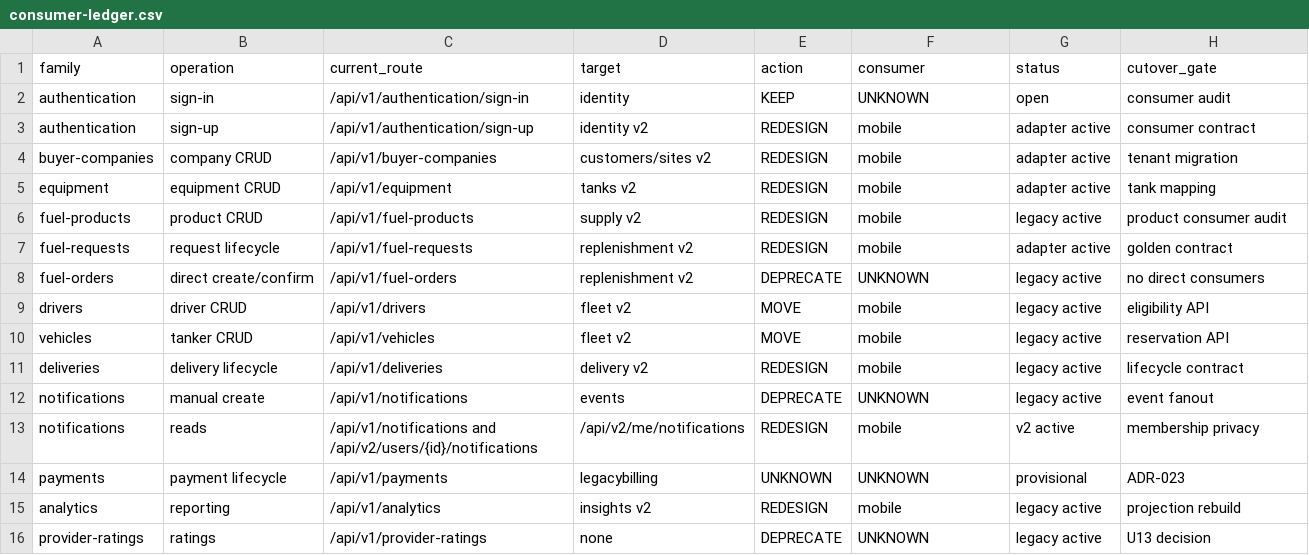
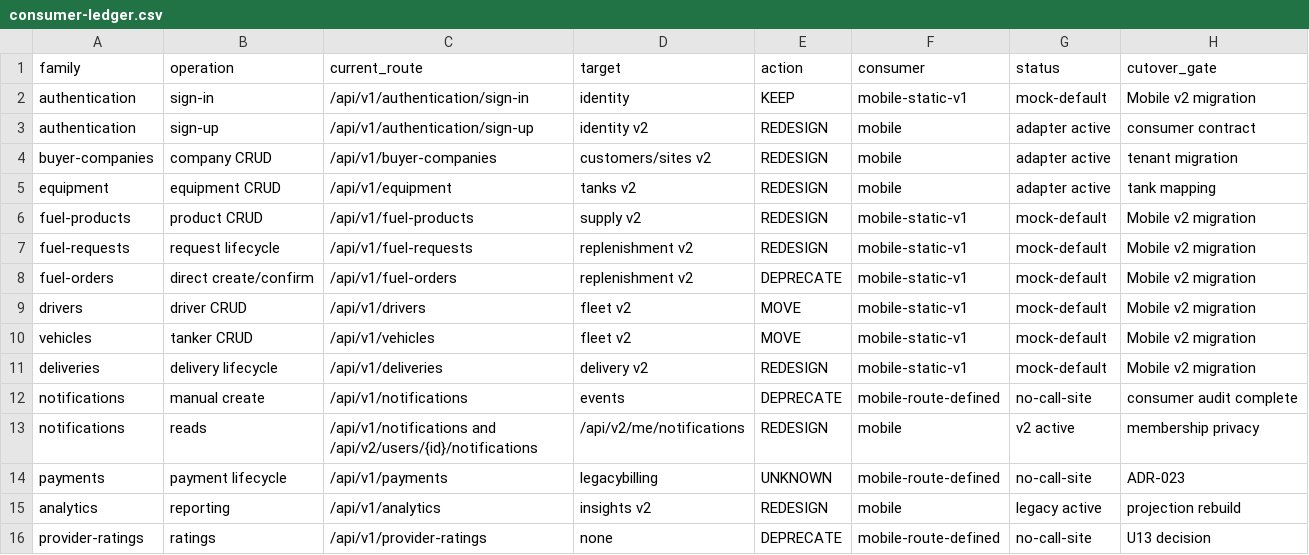
Before and after one commit to 16518-IoT-PrimeFuel/backend, a CSV file: docs/migration/consumer-ledger.csv, drawn as a sheet.

Commit message:
docs: audit mobile consumers for legacy retirement

```diff
--- a/docs/migration/consumer-ledger.csv
+++ b/docs/migration/consumer-ledger.csv
@@ -1,3 +1,3 @@
 family,operation,current_route,target,action,consumer,status,cutover_gate
-authentication,sign-in,/api/v1/authentication/sign-in,identity,KEEP,UNKNOWN,open,consumer audit
+authentication,sign-in,/api/v1/authentication/sign-in,identity,KEEP,mobile-static-v1,mock-default,Mobile v2 migration
 authentication,sign-up,/api/v1/authentication/sign-up,identity v2,REDESIGN,mobile,adapter active,consumer contract
@@ -5,12 +5,12 @@ buyer-companies,company CRUD,/api/v1/buyer-companies,customers/sites v2,REDESIGN
 equipment,equipment CRUD,/api/v1/equipment,tanks v2,REDESIGN,mobile,adapter active,tank mapping
-fuel-products,product CRUD,/api/v1/fuel-products,supply v2,REDESIGN,mobile,legacy active,product consumer audit
-fuel-requests,request lifecycle,/api/v1/fuel-requests,replenishment v2,REDESIGN,mobile,adapter active,golden contract
-fuel-orders,direct create/confirm,/api/v1/fuel-orders,replenishment v2,DEPRECATE,UNKNOWN,legacy active,no direct consumers
-drivers,driver CRUD,/api/v1/drivers,fleet v2,MOVE,mobile,legacy active,eligibility API
-vehicles,tanker CRUD,/api/v1/vehicles,fleet v2,MOVE,mobile,legacy active,reservation API
-deliveries,delivery lifecycle,/api/v1/deliveries,delivery v2,REDESIGN,mobile,legacy active,lifecycle contract
-notifications,manual create,/api/v1/notifications,events,DEPRECATE,UNKNOWN,legacy active,event fanout
+fuel-products,product CRUD,/api/v1/fuel-products,supply v2,REDESIGN,mobile-static-v1,mock-default,Mobile v2 migration
+fuel-requests,request lifecycle,/api/v1/fuel-requests,replenishment v2,REDESIGN,mobile-static-v1,mock-default,Mobile v2 migration
+fuel-orders,direct create/confirm,/api/v1/fuel-orders,replenishment v2,DEPRECATE,mobile-static-v1,mock-default,Mobile v2 migration
+drivers,driver CRUD,/api/v1/drivers,fleet v2,MOVE,mobile-static-v1,mock-default,Mobile v2 migration
+vehicles,tanker CRUD,/api/v1/vehicles,fleet v2,MOVE,mobile-static-v1,mock-default,Mobile v2 migration
+deliveries,delivery lifecycle,/api/v1/deliveries,delivery v2,REDESIGN,mobile-static-v1,mock-default,Mobile v2 migration
+notifications,manual create,/api/v1/notifications,events,DEPRECATE,mobile-route-defined,no-call-site,consumer audit complete
 notifications,reads,/api/v1/notifications and /api/v2/users/{id}/notifications,/api/v2/me/notifications,REDESIGN,mobile,v2 active,membership privacy
-payments,payment lifecycle,/api/v1/payments,legacybilling,UNKNOWN,UNKNOWN,provisional,ADR-023
+payments,payment lifecycle,/api/v1/payments,legacybilling,UNKNOWN,mobile-route-defined,no-call-site,ADR-023
 analytics,reporting,/api/v1/analytics,insights v2,REDESIGN,mobile,legacy active,projection rebuild
-provider-ratings,ratings,/api/v1/provider-ratings,none,DEPRECATE,UNKNOWN,legacy active,U13 decision
+provider-ratings,ratings,/api/v1/provider-ratings,none,DEPRECATE,mobile-route-defined,no-call-site,U13 decision
```
Also changed, not shown: 2 other files.
